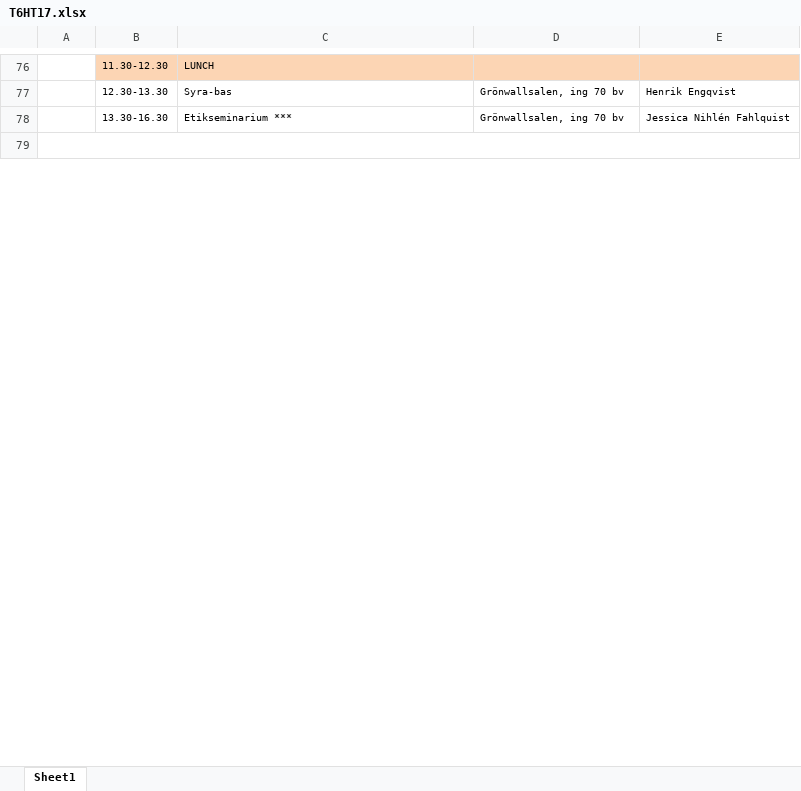
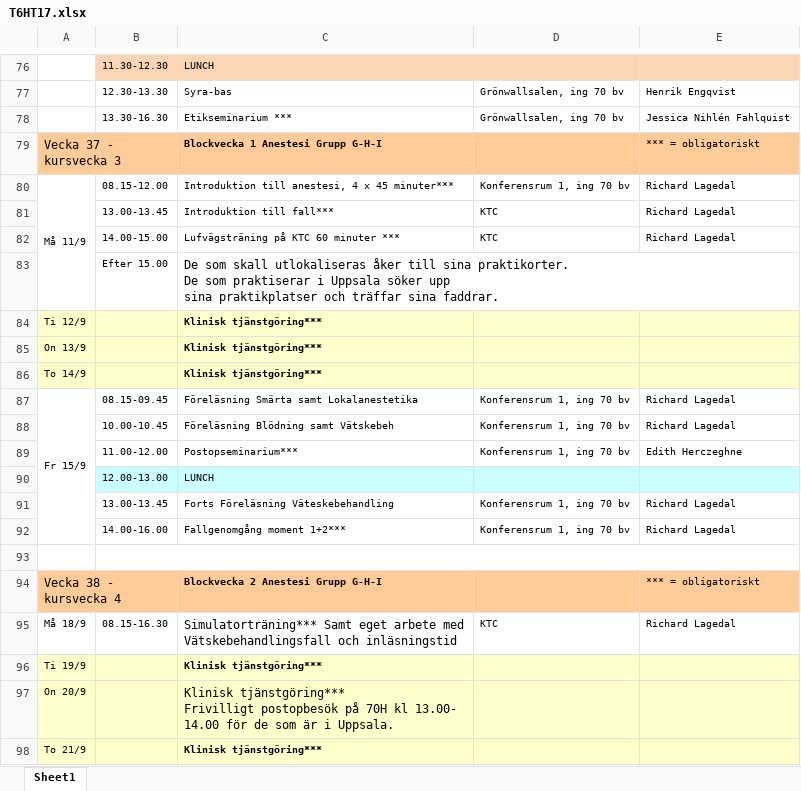
Before and after one commit to Lillefot/KlinSchem, an Excel workbook: excel/HT17/T6HT17.xlsx, sheet Sheet1, drawn as a sheet; only a part is shown, gaps mark what is left out; values as stored, in another font and other column widths than the file's, no borders; removed rows and columns are numbered as before the commit, all else as after; ↵ is a line break in a cell; the diff covers the shown part only; the diff names each change by its address in the sheet, - before the commit and + after, or states it on an @@ line.

```diff
--- a/excel/HT17/T6HT17.xlsx (sheet Sheet1)
+++ b/excel/HT17/T6HT17.xlsx (sheet Sheet1)
+row 79: Vecka 37 - kursvecka 3 |  | Blockvecka 1 Anestesi Grupp G-H-I |  | *** = obligatoriskt
+row 80: Må 11/9 | 08.15-12.00 | Introduktion till anestesi, 4 x 45 minuter*** | Konferensrum 1, ing 70 bv | Richard Lagedal
+row 81:  | 13.00-13.45 | Introduktion till fall*** | KTC | Richard Lagedal
+row 82:  | 14.00-15.00 | Lufvägsträning på KTC 60 minuter *** | KTC | Richard Lagedal
+row 83:  | Efter 15.00 | De som skall utlokaliseras åker till sina praktikorter. ↵ De som praktiserar i Uppsala söker upp ↵ sina praktikplatser och träffar sina faddrar.
+row 84: Ti 12/9 |  | Klinisk tjänstgöring***
+row 85: On 13/9 |  | Klinisk tjänstgöring***
+row 86: To 14/9 |  | Klinisk tjänstgöring***
+row 87: Fr 15/9 | 08.15-09.45 | Föreläsning Smärta samt Lokalanestetika | Konferensrum 1, ing 70 bv | Richard Lagedal
+row 88:  | 10.00-10.45 | Föreläsning Blödning samt Vätskebeh | Konferensrum 1, ing 70 bv | Richard Lagedal
+row 89:  | 11.00-12.00 | Postopseminarium*** | Konferensrum 1, ing 70 bv | Edith Herczeghne
+row 90:  | 12.00-13.00 | LUNCH
+row 91:  | 13.00-13.45 | Forts Föreläsning Väteskebehandling | Konferensrum 1, ing 70 bv | Richard Lagedal
+row 92:  | 14.00-16.00 | Fallgenomgång moment 1+2*** | Konferensrum 1, ing 70 bv | Richard Lagedal
-A79:E79 merged
+B93:E93 merged
+row 94: Vecka 38 - kursvecka 4 |  | Blockvecka 2 Anestesi Grupp G-H-I |  | *** = obligatoriskt
+row 95: Må 18/9 | 08.15-16.30 | Simulatorträning*** Samt eget arbete med ↵ Vätskebehandlingsfall och inläsningstid | KTC | Richard Lagedal
+row 96: Ti 19/9 |  | Klinisk tjänstgöring***
+row 97: On 20/9 |  | Klinisk tjänstgöring*** ↵ Frivilligt postopbesök på 70H kl 13.00- ↵ 14.00 för de som är i Uppsala.
+row 98: To 21/9 |  | Klinisk tjänstgöring***
```
Also changed, not shown: 167 added rows, 2 removed rows and 2 edited cells elsewhere in this sheet, 1 other file.
